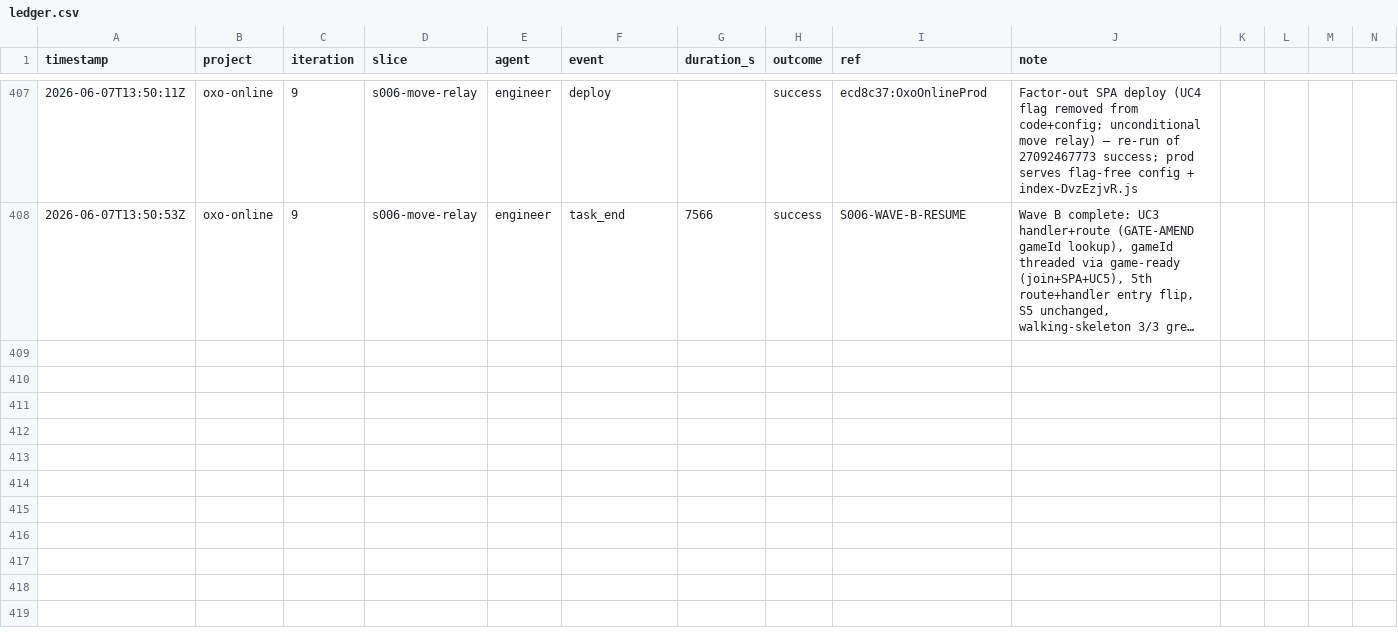
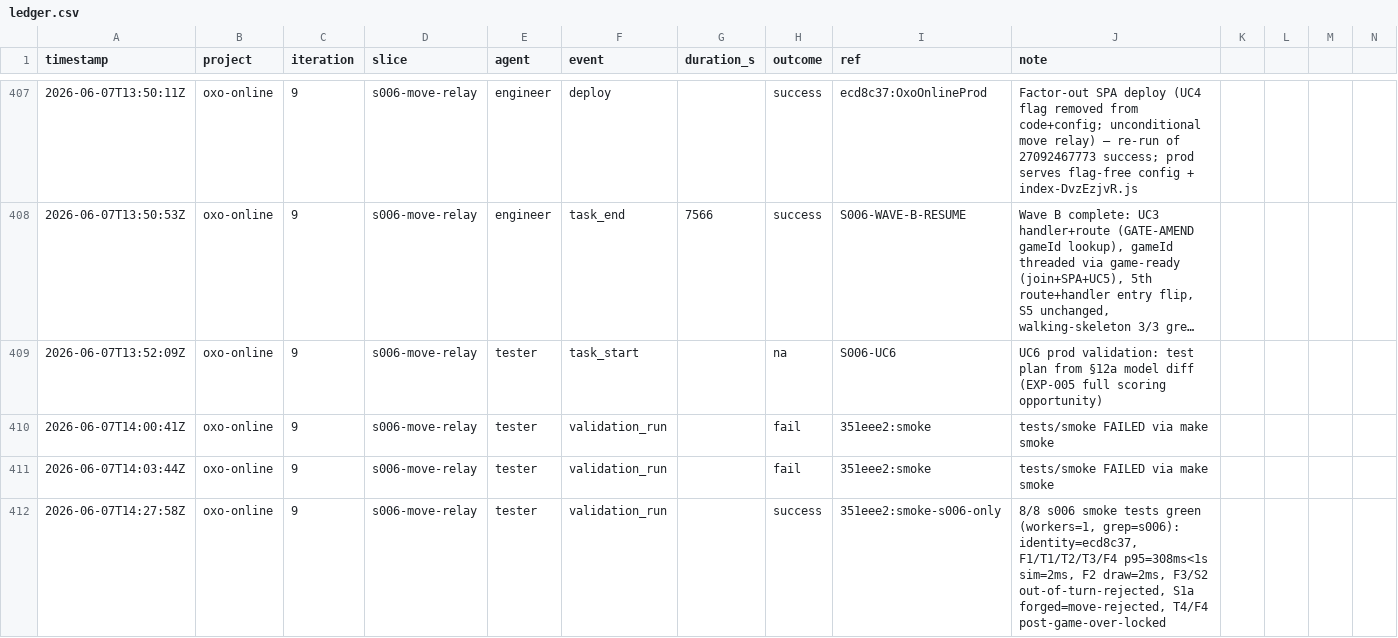
Before and after one commit to john-aerocloud/claude_learning_agents, a CSV file: process/dora/ledger.csv, drawn as a sheet; only a part is shown, gaps mark what is left out; long unchanged cells end in …; rows hold the shown columns only; the diff covers the shown part only; the diff names each change by its address in the sheet, - before the commit and + after, or states it on an @@ line.

```diff
--- a/process/dora/ledger.csv
+++ b/process/dora/ledger.csv
+row 409: 2026-06-07T13:52:09Z | oxo-online | 9 | s006-move-relay | tester | task_start |  | na | S006-UC6 | UC6 prod validation: test plan from §12a model diff (EXP-005 full scoring opportunity)
+row 410: 2026-06-07T14:00:41Z | oxo-online | 9 | s006-move-relay | tester | validation_run |  | fail | 351eee2:smoke | tests/smoke FAILED via make smoke
+row 411: 2026-06-07T14:03:44Z | oxo-online | 9 | s006-move-relay | tester | validation_run |  | fail | 351eee2:smoke | tests/smoke FAILED via make smoke
+row 412: 2026-06-07T14:27:58Z | oxo-online | 9 | s006-move-relay | tester | validation_run |  | success | 351eee2:smoke-s006-only | 8/8 s006 smoke tests green (workers=1, grep=s006): identity=ecd8c37, F1/T1/T2/T3/F4 p95=308ms<1s sim=2ms, F2 draw=2ms, F3/S2 out-of-turn-rejected, S1a forged=move-rejected, T4/F4 post-game-over-locked
```
Also changed, not shown: 3 added rows elsewhere in this file, 7 other files.
